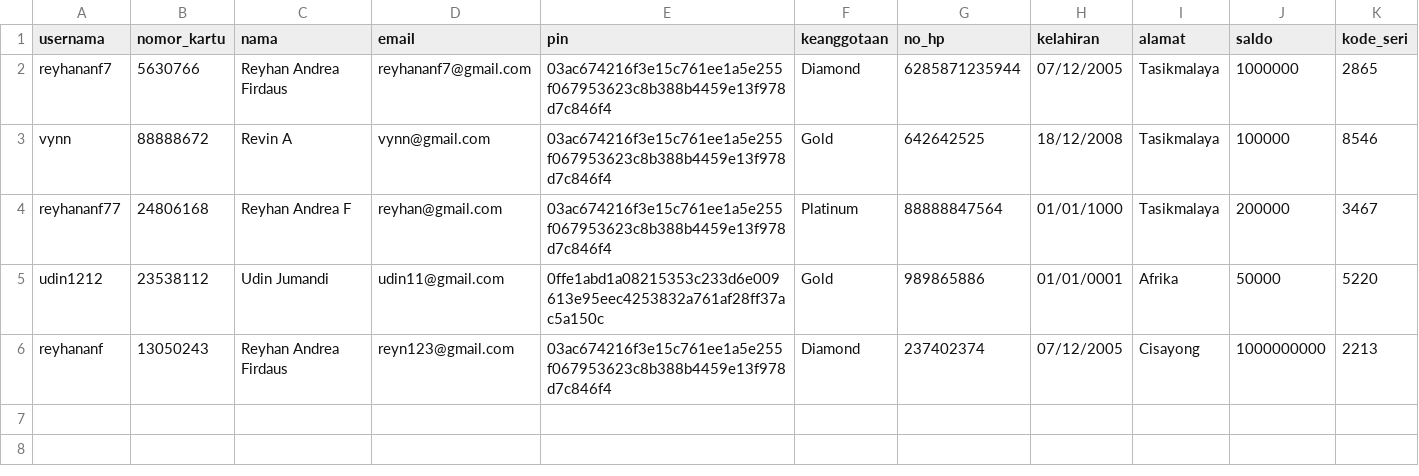
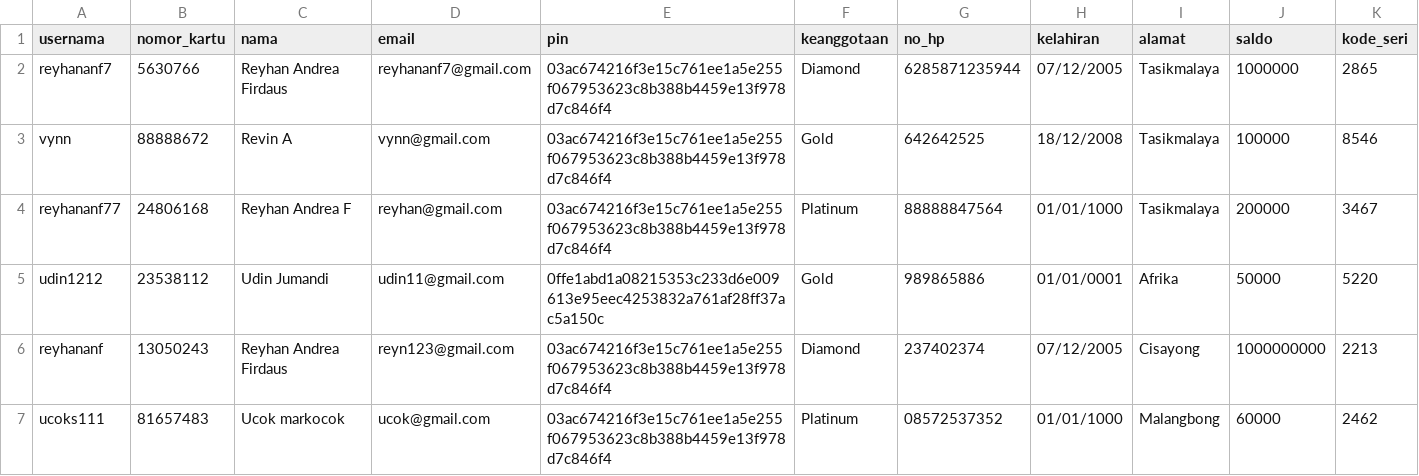
Before and after one commit to ReyhanAnf/atm-bank-aja, a CSV file: data/user.csv, drawn as a sheet; only a part is shown; rows hold the shown columns only; the diff names each change by its address in the sheet, - before the commit and + after, or states it on an @@ line.

```diff
--- a/data/user.csv
+++ b/data/user.csv
+row 7: ucoks111 | 81657483 | Ucok markocok | ucok@gmail.com | 03ac674216f3e15c761ee1a5e255f067953623c8b388b4459e13f978d7c846f4 | Platinum | 08572537352 | 01/01/1000 | Malangbong | 60000 | 2462
```
Also changed, not shown: 24 other files.
